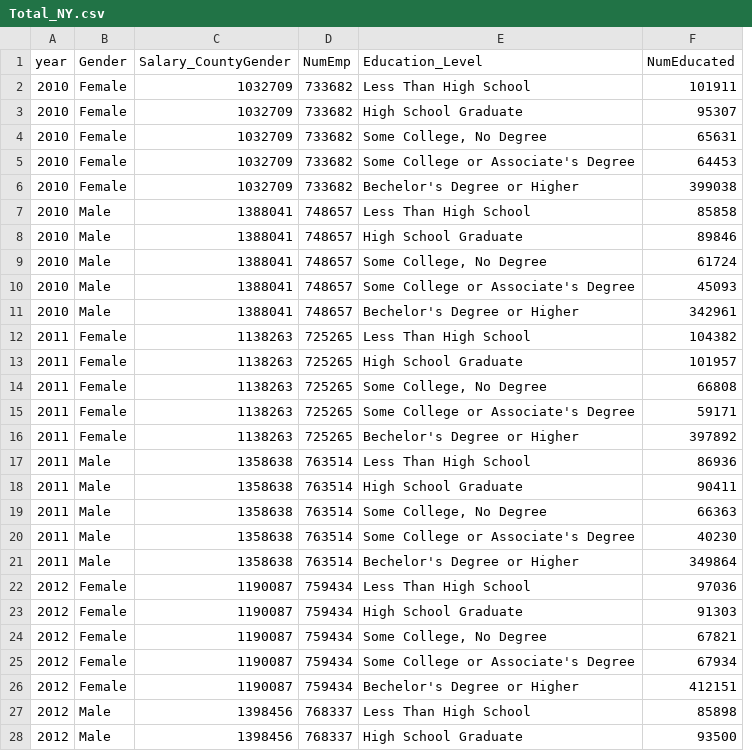
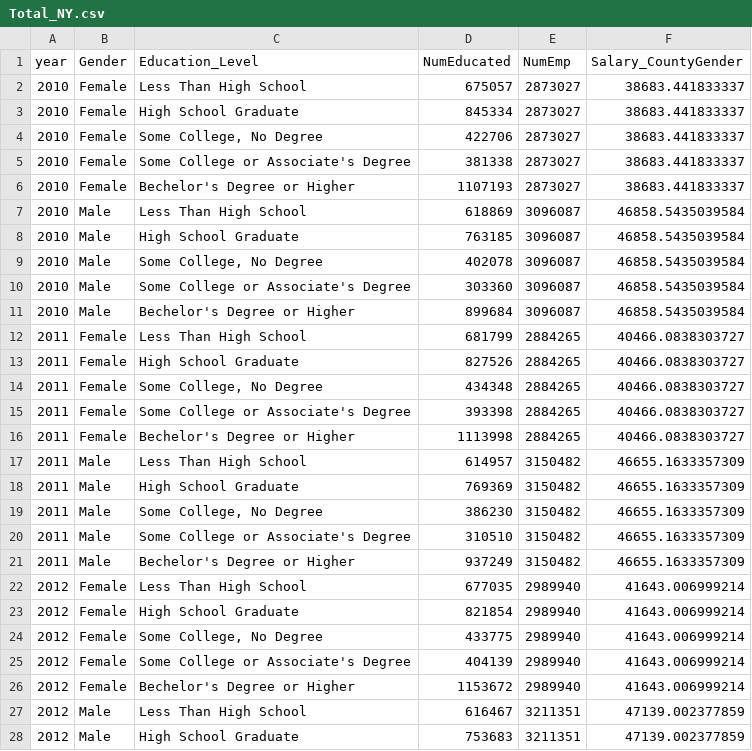
Before and after one commit to tracy3057/STAT5702_NYC_Employment_Analysis, a CSV file: DataPreprocessing/Data/education/Total_NY.csv, drawn as a sheet; only a part is shown; removed rows and columns are numbered as before the commit, all else as after; the diff covers the shown part only; the diff names each change by its address in the sheet, - before the commit and + after, or states it on an @@ line.

Commit message:
data preprocess

```diff
--- a/DataPreprocessing/Data/education/Total_NY.csv
+++ b/DataPreprocessing/Data/education/Total_NY.csv
-column C (Salary_CountyGender), rows 2-28: 1032709 | 1032709 | 1032709 | 1032709 | 1032709 | 1388041 | 1388041 | 1388041 | 1388041 | 1388041 | 1138263 | 1138263 | 1138263 | 1138263 | 1138263 | 1358638 | 1358638 | 1358638 | 1358638 | 1358638 | 1190087 | 1190087 | 1190087 | 1190087 | 1190087 | 1398456 | 1398456
-column D (NumEmp), rows 2-28: 733682 | 733682 | 733682 | 733682 | 733682 | 748657 | 748657 | 748657 | 748657 | 748657 | 725265 | 725265 | 725265 | 725265 | 725265 | 763514 | 763514 | 763514 | 763514 | 763514 | 759434 | 759434 | 759434 | 759434 | 759434 | 768337 | 768337
+column E (NumEmp), rows 2-28: 2873027 | 2873027 | 2873027 | 2873027 | 2873027 | 3096087 | 3096087 | 3096087 | 3096087 | 3096087 | 2884265 | 2884265 | 2884265 | 2884265 | 2884265 | 3150482 | 3150482 | 3150482 | 3150482 | 3150482 | 2989940 | 2989940 | 2989940 | 2989940 | 2989940 | 3211351 | 3211351
+column F (Salary_CountyGender), rows 2-28: 38683.441833337 | 38683.441833337 | 38683.441833337 | 38683.441833337 | 38683.441833337 | 46858.5435039584 | 46858.5435039584 | 46858.5435039584 | 46858.5435039584 | 46858.5435039584 | 40466.0838303727 | 40466.0838303727 | 40466.0838303727 | 40466.0838303727 | 40466.0838303727 | 46655.1633357309 | 46655.1633357309 | 46655.1633357309 | 46655.1633357309 | 46655.1633357309 | 41643.006999214 | 41643.006999214 | 41643.006999214 | 41643.006999214 | 41643.006999214 | 47139.002377859 | 47139.002377859
-D2 (NumEducated): 101911
+D2 (NumEducated): 675057
-D3 (NumEducated): 95307
+D3 (NumEducated): 845334
-D4 (NumEducated): 65631
+D4 (NumEducated): 422706
-D5 (NumEducated): 64453
+D5 (NumEducated): 381338
-D6 (NumEducated): 399038
+D6 (NumEducated): 1107193
-D7 (NumEducated): 85858
+D7 (NumEducated): 618869
-D8 (NumEducated): 89846
+D8 (NumEducated): 763185
-D9 (NumEducated): 61724
+D9 (NumEducated): 402078
-D10 (NumEducated): 45093
+D10 (NumEducated): 303360
-D11 (NumEducated): 342961
+D11 (NumEducated): 899684
-D12 (NumEducated): 104382
+D12 (NumEducated): 681799
-D13 (NumEducated): 101957
+D13 (NumEducated): 827526
-D14 (NumEducated): 66808
+D14 (NumEducated): 434348
-D15 (NumEducated): 59171
+D15 (NumEducated): 393398
-D16 (NumEducated): 397892
+D16 (NumEducated): 1113998
-D17 (NumEducated): 86936
+D17 (NumEducated): 614957
-D18 (NumEducated): 90411
+D18 (NumEducated): 769369
-D19 (NumEducated): 66363
+D19 (NumEducated): 386230
-D20 (NumEducated): 40230
+D20 (NumEducated): 310510
-D21 (NumEducated): 349864
+D21 (NumEducated): 937249
-D22 (NumEducated): 97036
+D22 (NumEducated): 677035
-D23 (NumEducated): 91303
+D23 (NumEducated): 821854
-D24 (NumEducated): 67821
+D24 (NumEducated): 433775
-D25 (NumEducated): 67934
+D25 (NumEducated): 404139
-D26 (NumEducated): 412151
+D26 (NumEducated): 1153672
-D27 (NumEducated): 85898
+D27 (NumEducated): 616467
-D28 (NumEducated): 93500
+D28 (NumEducated): 753683
```
Also changed, not shown: 73 edited cells elsewhere in this file, DataPreprocessing/Data/education/salary_edu.csv, RawData/gdp/EconomicData.csv, 40 other files.
